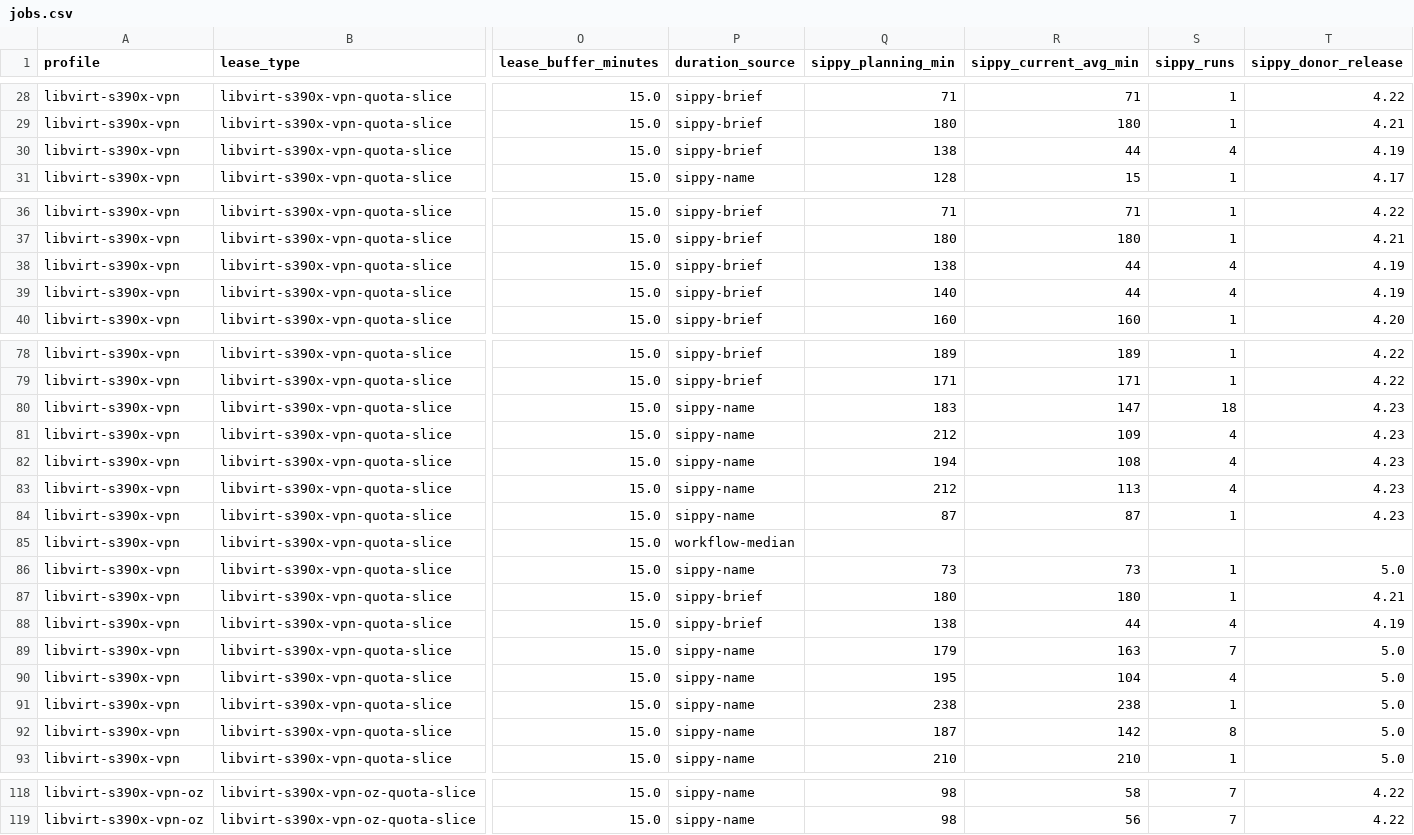
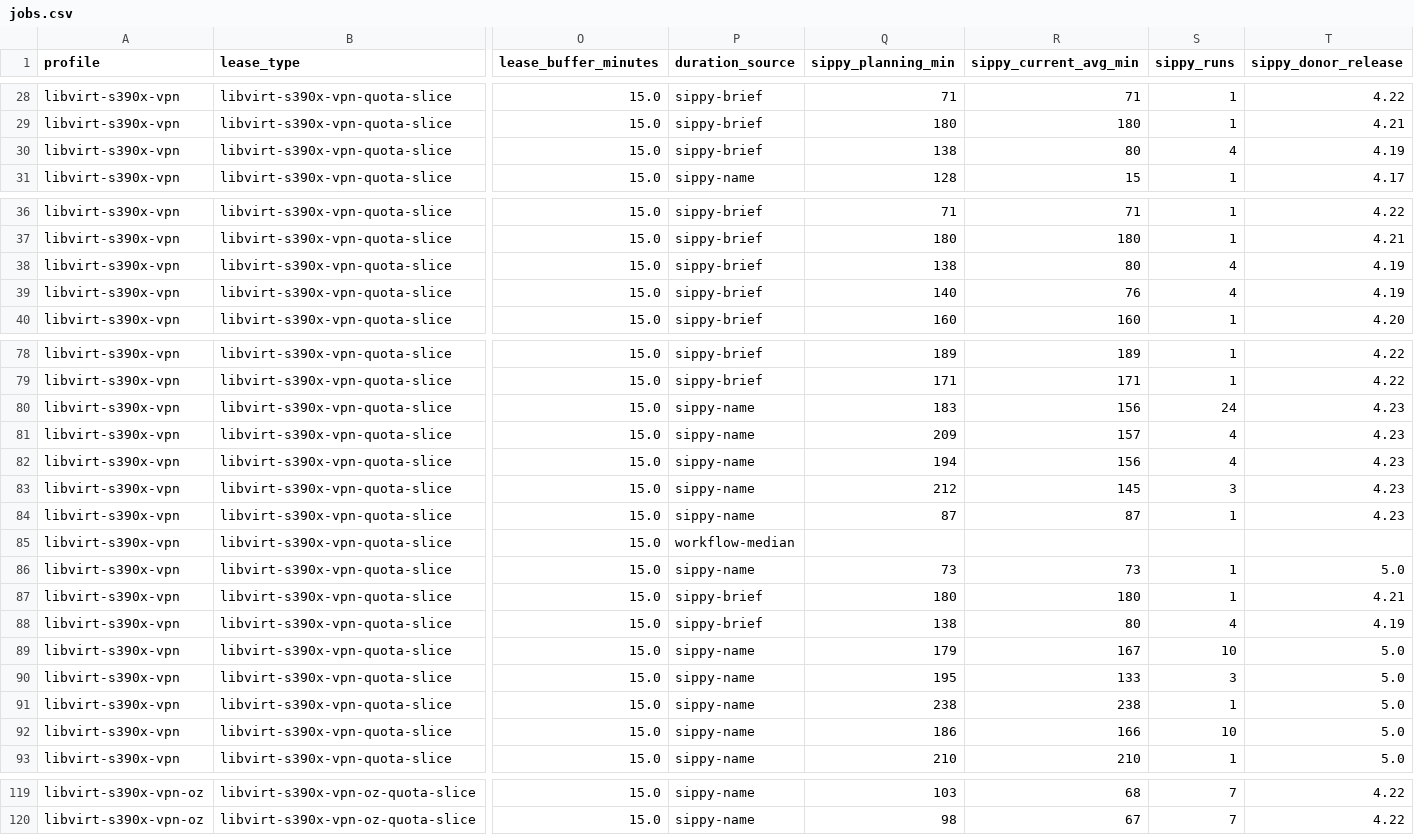
Before and after one commit to ibm-adarsh/ibmz-lease-capacity, a CSV file: docs/jobs.csv, drawn as a sheet; only a part is shown, gaps mark what is left out; addresses are those after the commit; the diff covers the shown part only; the diff names each change by its address in the sheet, - before the commit and + after, or states it on an @@ line.

```diff
--- a/docs/jobs.csv
+++ b/docs/jobs.csv
-R30 (sippy_current_avg_min): 44
+R30 (sippy_current_avg_min): 80
-R38 (sippy_current_avg_min): 44
+R38 (sippy_current_avg_min): 80
-R39 (sippy_current_avg_min): 44
+R39 (sippy_current_avg_min): 76
-R80 (sippy_current_avg_min): 147
+R80 (sippy_current_avg_min): 156
-S80 (sippy_runs): 18
+S80 (sippy_runs): 24
-Q81 (sippy_planning_min): 212
+Q81 (sippy_planning_min): 209
-R81 (sippy_current_avg_min): 109
+R81 (sippy_current_avg_min): 157
-R82 (sippy_current_avg_min): 108
+R82 (sippy_current_avg_min): 156
-R83 (sippy_current_avg_min): 113
+R83 (sippy_current_avg_min): 145
-S83 (sippy_runs): 4
+S83 (sippy_runs): 3
-R88 (sippy_current_avg_min): 44
+R88 (sippy_current_avg_min): 80
-R89 (sippy_current_avg_min): 163
+R89 (sippy_current_avg_min): 167
-S89 (sippy_runs): 7
+S89 (sippy_runs): 10
-R90 (sippy_current_avg_min): 104
+R90 (sippy_current_avg_min): 133
-S90 (sippy_runs): 4
+S90 (sippy_runs): 3
-Q92 (sippy_planning_min): 187
+Q92 (sippy_planning_min): 186
-R92 (sippy_current_avg_min): 142
+R92 (sippy_current_avg_min): 166
-S92 (sippy_runs): 8
+S92 (sippy_runs): 10
-Q119 (sippy_planning_min): 98
+Q119 (sippy_planning_min): 103
-R119 (sippy_current_avg_min): 58
+R119 (sippy_current_avg_min): 68
-R120 (sippy_current_avg_min): 56
+R120 (sippy_current_avg_min): 67
```
Also changed, not shown: 1 added row and 41 edited cells elsewhere in this file, 3 other files.
